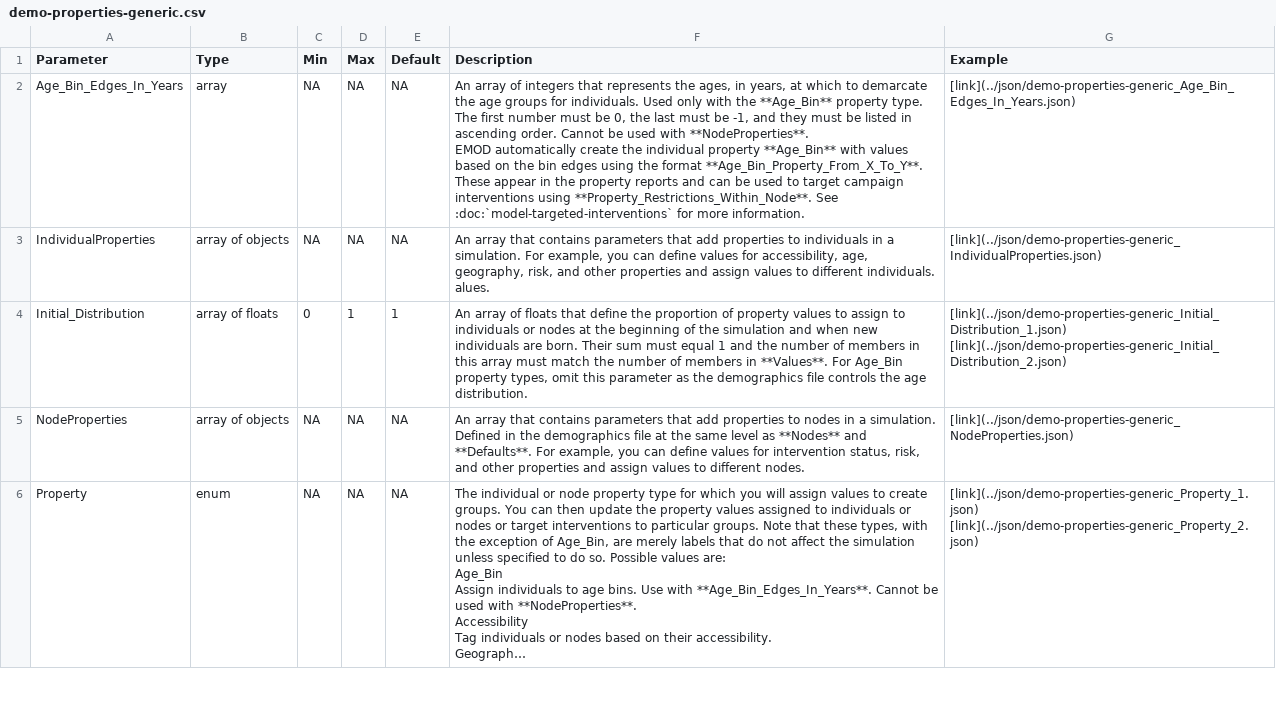
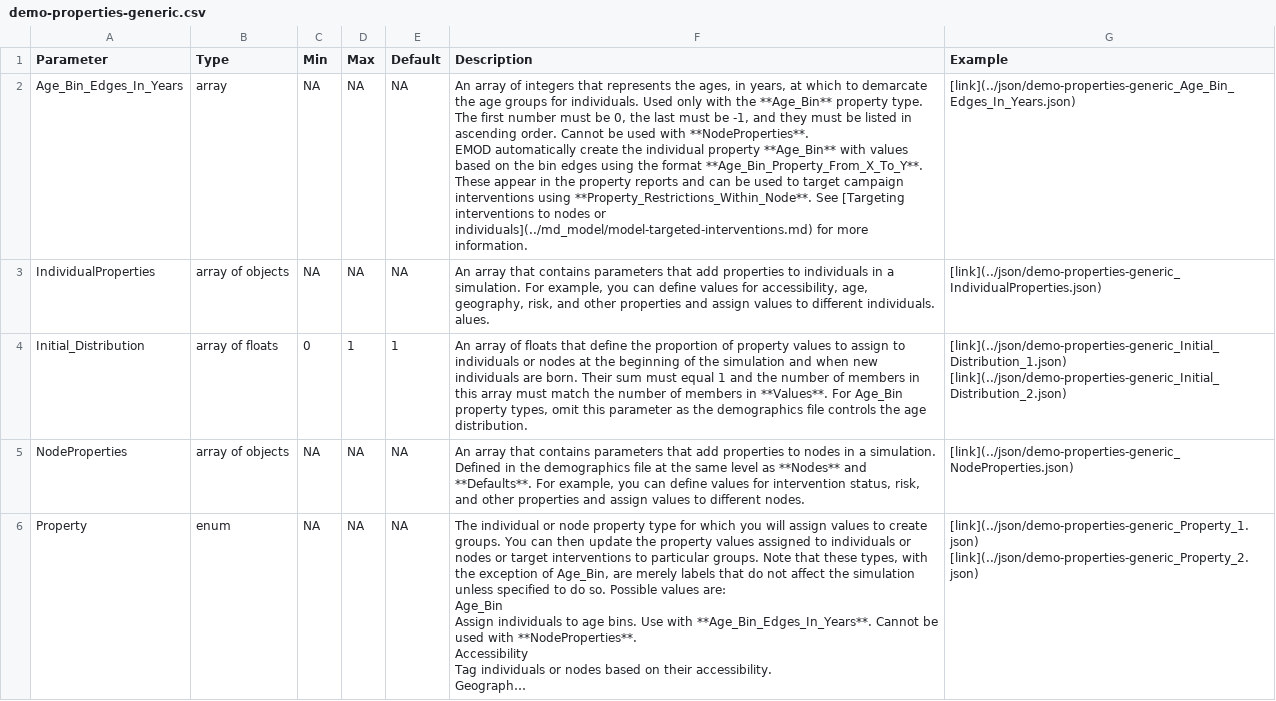
Before and after one commit to EMOD-Hub/EMOD-Generic, a CSV file: docs/csv/demo-properties-generic.csv, drawn as a sheet; only a part is shown; long unchanged cells end in …; the diff covers the shown part only.

```diff
--- a/docs/csv/demo-properties-generic.csv
+++ b/docs/csv/demo-properties-generic.csv
@@ -1,5 +1,4 @@
 Parameter,Type,Min,Max,Default,Description,Example
-Age_Bin_Edges_In_Years,array,NA,NA,NA,"An array of integers that represents the ages, in years, at which to demarcate the age groups for individuals. Used only with the **Age_Bin** property type. The first number must be 0, the last must be -1, and they must be listed in ascending order. Cannot be used with **NodeProperties**.
-
-EMOD automatically create the individual property **Age_Bin** with values based on the bin edges using the format **Age_Bin_Property_From_X_To_Y**. These appear in the property reports and can be used to target campaign interventions using **Property_Restrictions_Within_Node**. See :doc:`model-targeted-interventions` for more information.",[link](../json/demo-properties-generic_Age_Bin_Edges_In_Years.json)
+Age_Bin_Edges_In_Years,array,NA,NA,NA,"An array of integers that represents the ages, in years, at which to demarcate the age groups for individuals. Used only with the **Age_Bin** property type. The first number must be 0, the last must be -1, and they must be listed in ascending order. Cannot be used with **NodeProperties**.
+EMOD automatically create the individual property **Age_Bin** with values based on the bin edges using the format **Age_Bin_Property_From_X_To_Y**. These appear in the property reports and can be used to target campaign interventions using **Property_Restrictions_Within_Node**. See [Targeting interventions to nodes or individuals](../md_model/model-targeted-interventions.md) for more information.",[link](../json/demo-properties-generic_Age_Bin_Edges_In_Years.json)
 IndividualProperties,array of objects,NA,NA,NA,"An array that contains parameters that add properties to individuals in a simulation. For example, you can define values for accessibility, age, geography, risk, and other properties and assign values to different individuals. alues.",[link](../json/demo-properties-generic_IndividualProperties.json)
```
Also changed, not shown: 1 edited cell elsewhere in this file, docs/csv/config-input-generic.csv, docs/csv/config-migration-generic.csv, 46 other files.
